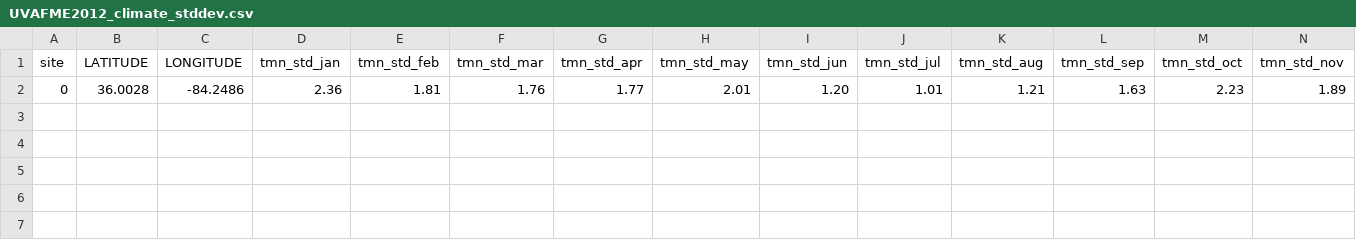
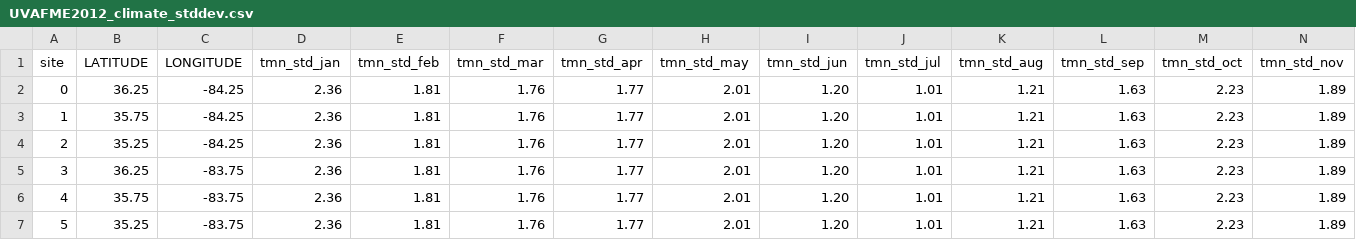
Before and after one commit to bioatmosphere/GGap, a CSV file: input_data/UVAFME2012_climate_stddev.csv, drawn as a sheet; only a part is shown; rows hold the shown columns only; the diff names each change by its address in the sheet, - before the commit and + after, or states it on an @@ line.

```diff
--- a/input_data/UVAFME2012_climate_stddev.csv
+++ b/input_data/UVAFME2012_climate_stddev.csv
-B2 (LATITUDE): 36.0028
+B2 (LATITUDE): 36.25
-C2 (LONGITUDE): -84.2486
+C2 (LONGITUDE): -84.25
+row 3: 1 | 35.75 | -84.25 | 2.36 | 1.81 | 1.76 | 1.77 | 2.01 | 1.20 | 1.01 | 1.21 | 1.63 | 2.23 | 1.89
+row 4: 2 | 35.25 | -84.25 | 2.36 | 1.81 | 1.76 | 1.77 | 2.01 | 1.20 | 1.01 | 1.21 | 1.63 | 2.23 | 1.89
+row 5: 3 | 36.25 | -83.75 | 2.36 | 1.81 | 1.76 | 1.77 | 2.01 | 1.20 | 1.01 | 1.21 | 1.63 | 2.23 | 1.89
+row 6: 4 | 35.75 | -83.75 | 2.36 | 1.81 | 1.76 | 1.77 | 2.01 | 1.20 | 1.01 | 1.21 | 1.63 | 2.23 | 1.89
+row 7: 5 | 35.25 | -83.75 | 2.36 | 1.81 | 1.76 | 1.77 | 2.01 | 1.20 | 1.01 | 1.21 | 1.63 | 2.23 | 1.89
```
Also changed, not shown: input_data/UVAFME2012_climate.csv, input_data/UVAFME2012_rangelist.csv, 19 other files.
